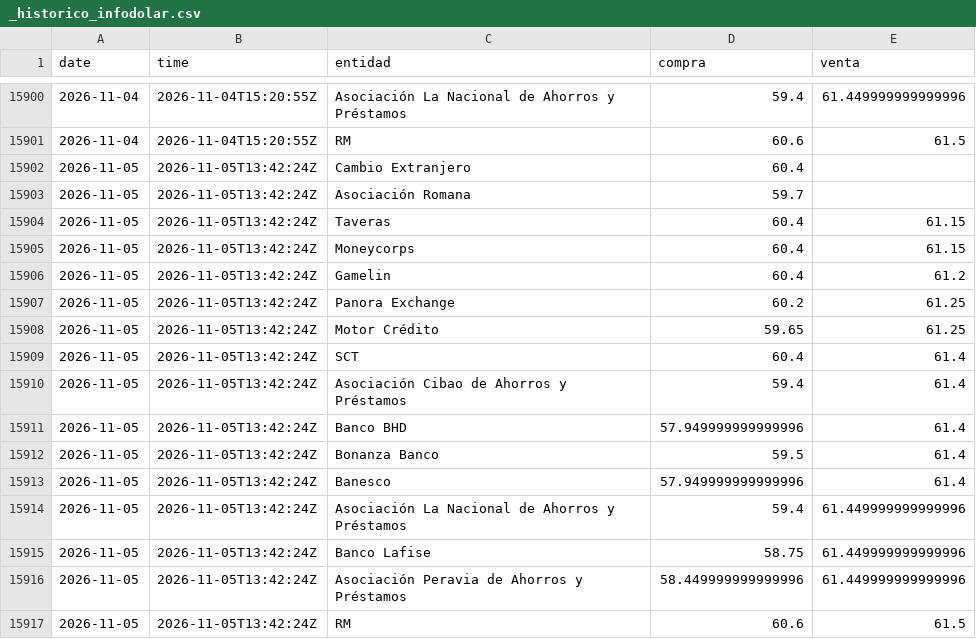
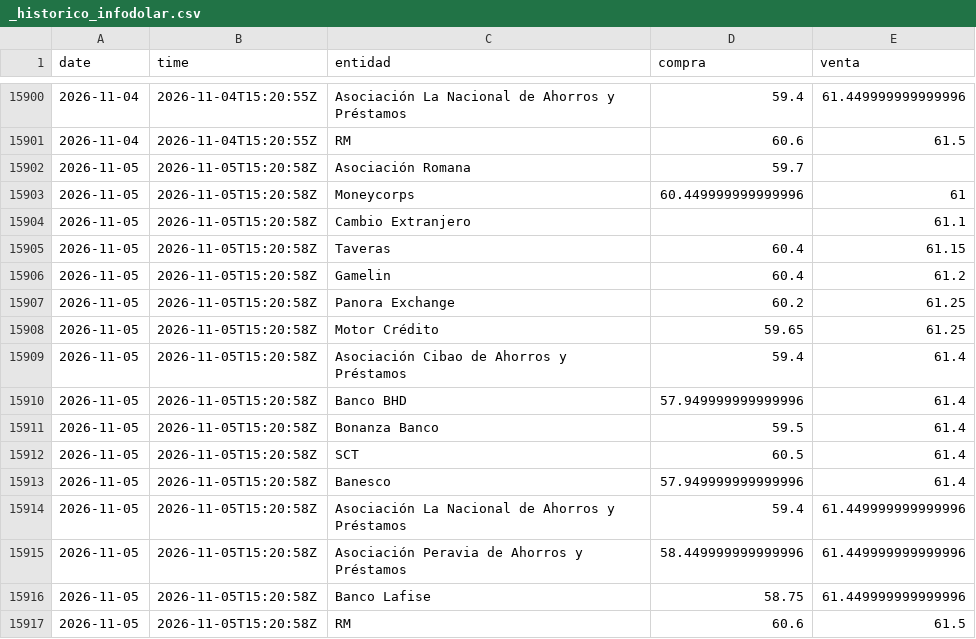
Before and after one commit to albertrosa96/webscraping-tc, a CSV file: data/infodolar/_historico_infodolar.csv, drawn as a sheet; only a part is shown, gaps mark what is left out.

```diff
--- a/data/infodolar/_historico_infodolar.csv
+++ b/data/infodolar/_historico_infodolar.csv
@@ -15901,17 +15901,17 @@ date,time,entidad,compra,venta
 2026-11-04,2026-11-04T15:20:55Z,RM,60.6,61.5
-2026-11-05,2026-11-05T13:42:24Z,Cambio Extranjero,60.4,
-2026-11-05,2026-11-05T13:42:24Z,Asociación Romana,59.7,
-2026-11-05,2026-11-05T13:42:24Z,Taveras,60.4,61.15
-2026-11-05,2026-11-05T13:42:24Z,Moneycorps,60.4,61.15
-2026-11-05,2026-11-05T13:42:24Z,Gamelin,60.4,61.2
-2026-11-05,2026-11-05T13:42:24Z,Panora Exchange,60.2,61.25
-2026-11-05,2026-11-05T13:42:24Z,Motor Crédito,59.65,61.25
-2026-11-05,2026-11-05T13:42:24Z,SCT,60.4,61.4
-2026-11-05,2026-11-05T13:42:24Z,Asociación Cibao de Ahorros y Préstamos,59.4,61.4
-2026-11-05,2026-11-05T13:42:24Z,Banco BHD,57.949999999999996,61.4
-2026-11-05,2026-11-05T13:42:24Z,Bonanza Banco,59.5,61.4
-2026-11-05,2026-11-05T13:42:24Z,Banesco,57.949999999999996,61.4
-2026-11-05,2026-11-05T13:42:24Z,Asociación La Nacional de Ahorros y Préstamos,59.4,61.449999999999996
-2026-11-05,2026-11-05T13:42:24Z,Banco Lafise,58.75,61.449999999999996
-2026-11-05,2026-11-05T13:42:24Z,Asociación Peravia de Ahorros y Préstamos,58.449999999999996,61.449999999999996
-2026-11-05,2026-11-05T13:42:24Z,RM,60.6,61.5
+2026-11-05,2026-11-05T15:20:58Z,Asociación Romana,59.7,
+2026-11-05,2026-11-05T15:20:58Z,Moneycorps,60.449999999999996,61
+2026-11-05,2026-11-05T15:20:58Z,Cambio Extranjero,,61.1
+2026-11-05,2026-11-05T15:20:58Z,Taveras,60.4,61.15
+2026-11-05,2026-11-05T15:20:58Z,Gamelin,60.4,61.2
+2026-11-05,2026-11-05T15:20:58Z,Panora Exchange,60.2,61.25
+2026-11-05,2026-11-05T15:20:58Z,Motor Crédito,59.65,61.25
+2026-11-05,2026-11-05T15:20:58Z,Asociación Cibao de Ahorros y Préstamos,59.4,61.4
+2026-11-05,2026-11-05T15:20:58Z,Banco BHD,57.949999999999996,61.4
+2026-11-05,2026-11-05T15:20:58Z,Bonanza Banco,59.5,61.4
+2026-11-05,2026-11-05T15:20:58Z,SCT,60.5,61.4
+2026-11-05,2026-11-05T15:20:58Z,Banesco,57.949999999999996,61.4
+2026-11-05,2026-11-05T15:20:58Z,Asociación La Nacional de Ahorros y Préstamos,59.4,61.449999999999996
+2026-11-05,2026-11-05T15:20:58Z,Asociación Peravia de Ahorros y Préstamos,58.449999999999996,61.449999999999996
+2026-11-05,2026-11-05T15:20:58Z,Banco Lafise,58.75,61.449999999999996
+2026-11-05,2026-11-05T15:20:58Z,RM,60.6,61.5
```
Also changed, not shown: data/infodolar/csv/2026-11-05.csv, 4 other files.
